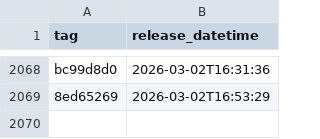
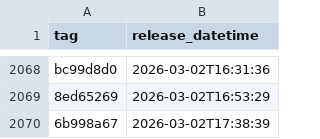
Before and after one commit to NHSDigital/eps-prescription-status-update-api, a CSV file: _data/internal-dev-sandbox_deployments.csv, drawn as a sheet; only a part is shown, gaps mark what is left out.

```diff
--- a/_data/internal-dev-sandbox_deployments.csv
+++ b/_data/internal-dev-sandbox_deployments.csv
@@ -2069 +2069,2 @@ bc99d8d0,2026-03-02T16:31:36
 8ed65269,2026-03-02T16:53:29
+6b998a67,2026-03-02T17:38:39
```
Also changed, not shown: 1 other file.
